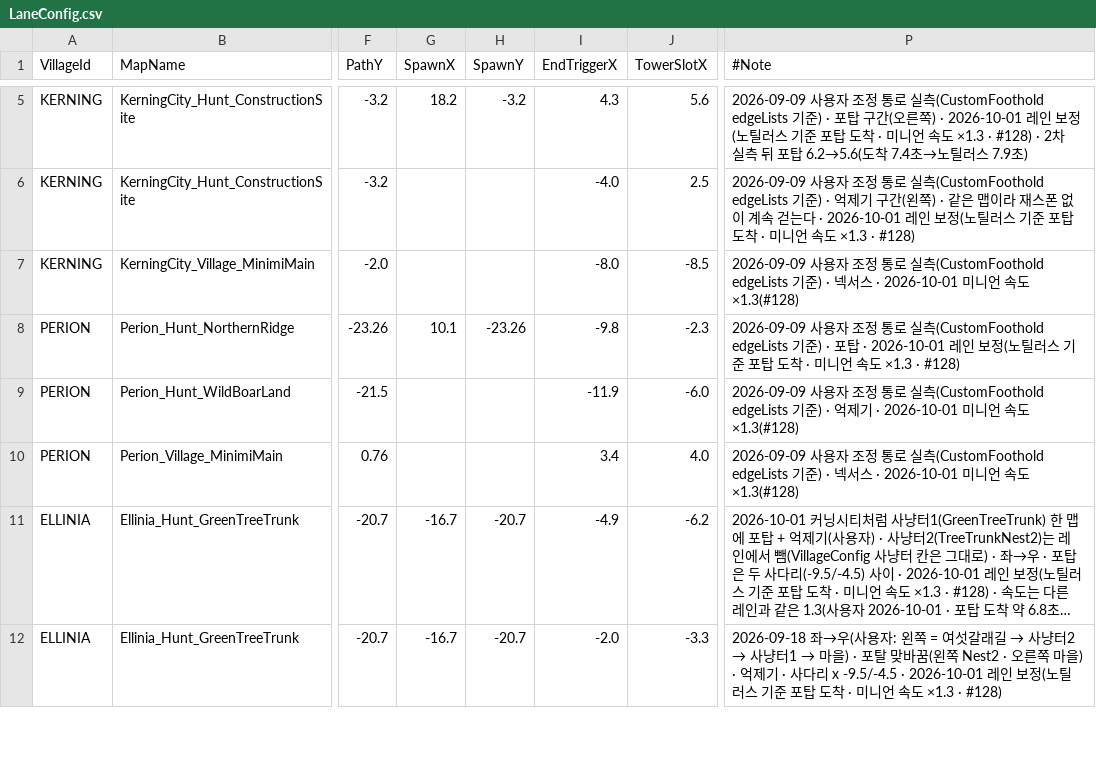
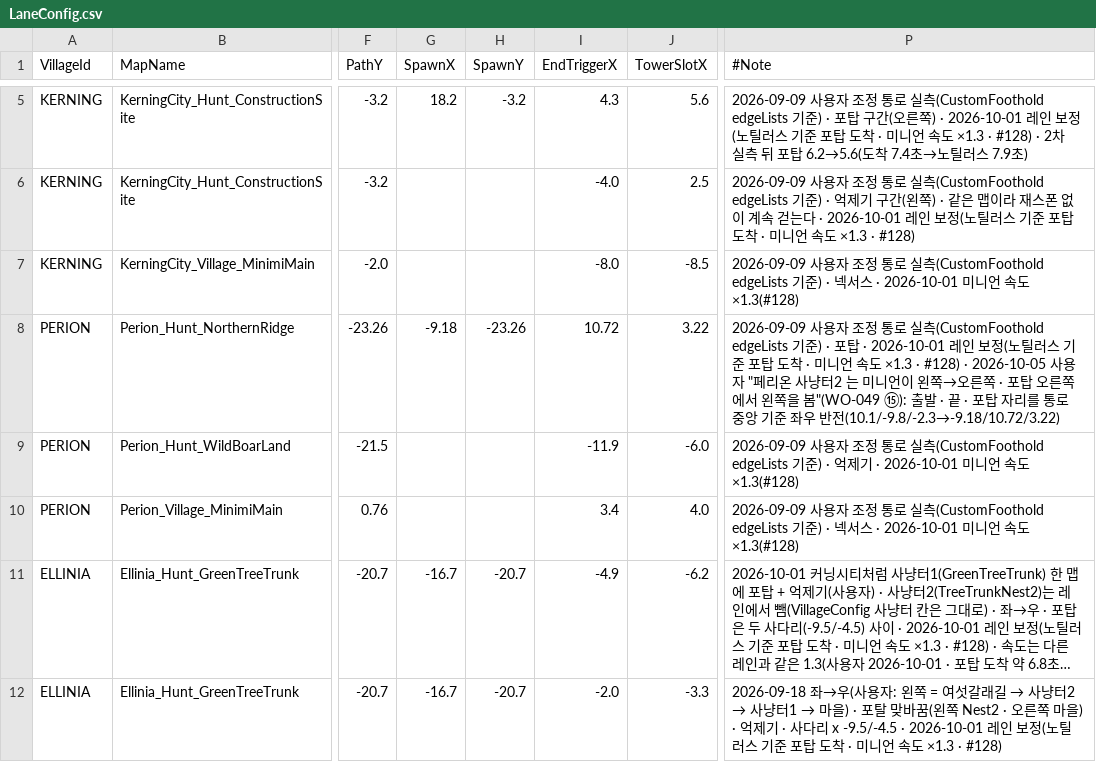
Before and after one commit to alsrn5172/villagedefense, a CSV file: RootDesk/MyDesk/LaneConfig.csv, drawn as a sheet; only a part is shown, gaps mark what is left out; long unchanged cells end in …; the diff names each change by its address in the sheet, - before the commit and + after, or states it on an @@ line.

```diff
--- a/RootDesk/MyDesk/LaneConfig.csv
+++ b/RootDesk/MyDesk/LaneConfig.csv
-G8 (SpawnX): 10.1
+G8 (SpawnX): -9.18
-I8 (EndTriggerX): -9.8
+I8 (EndTriggerX): 10.72
-J8 (TowerSlotX): -2.3
+J8 (TowerSlotX): 3.22
-P8 (#Note): …×1.3 · #128)
+P8 (#Note): …×1.3 · #128) · 2026-10-05 사용자 "페리온 사냥터2 는 미니언이 왼쪽→오른쪽 · 포탑 오른쪽에서 왼쪽을 봄"(WO-049 ⑮): 출발 · 끝 · 포탑 자리를 통로 중앙 기준 좌우 반전(10.1/-9.8/-2.3→-9.18/10.72/3.22)
```
Also changed, not shown: RootDesk/MyDesk/FacilitySprite.csv, RootDesk/MyDesk/ItemInfo.csv, 10 other files.
